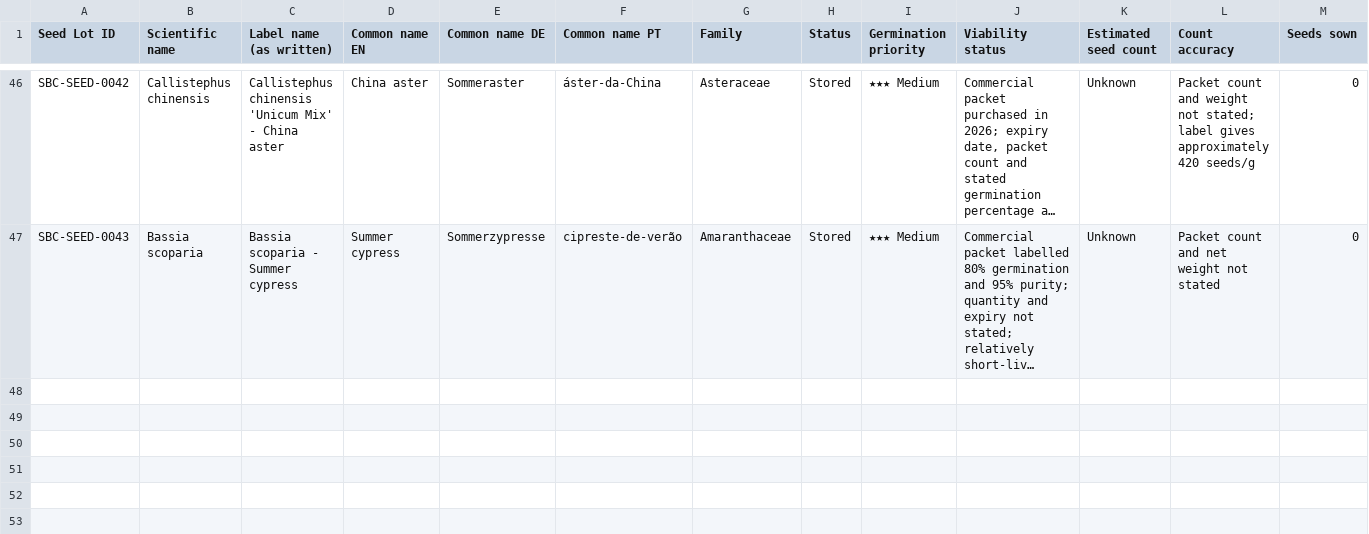
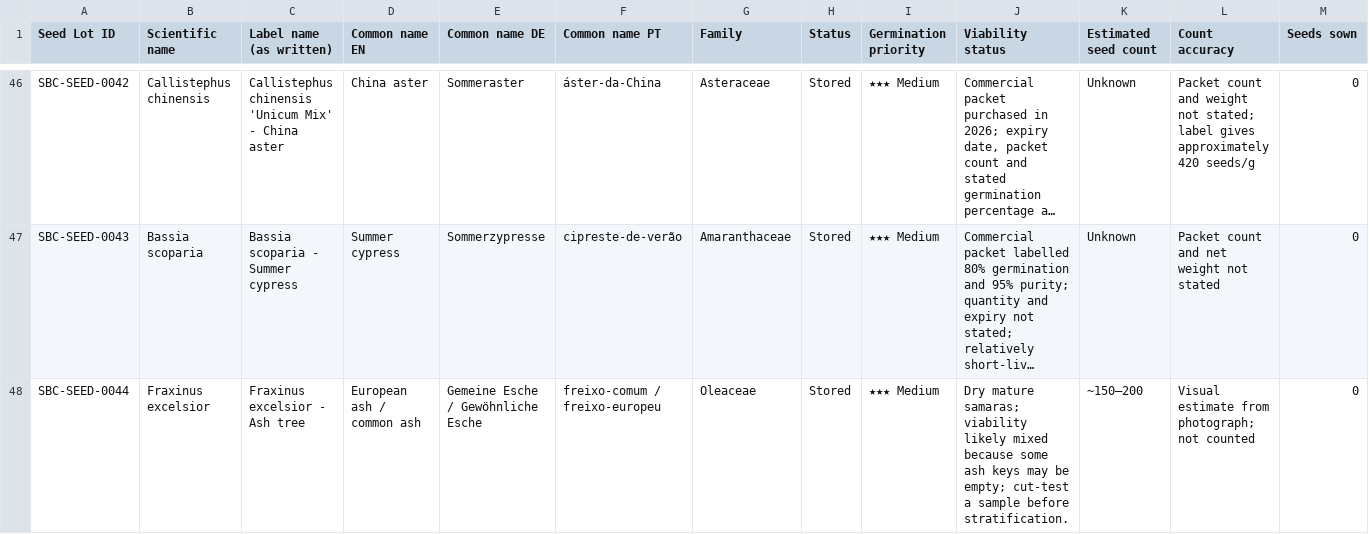
Before and after one commit to Driftwoodye/Driftwood-Garden, a CSV file: seeds.csv, drawn as a sheet; only a part is shown, gaps mark what is left out; long unchanged cells end in …; rows hold the shown columns only; the diff names each change by its address in the sheet, - before the commit and + after, or states it on an @@ line.

```diff
--- a/seeds.csv
+++ b/seeds.csv
+row 48: SBC-SEED-0044 | Fraxinus excelsior | Fraxinus excelsior - Ash tree | European ash / common ash | Gemeine Esche / Gewöhnliche Esche | freixo-comum / freixo-europeu | Oleaceae | Stored | ★★★ Medium | Dry mature samaras; viability likely mixed because some ash keys may be empty; cut-test a sample before stratification. | ~150–200 | Visual estimate from photograph; not counted | 0
```
